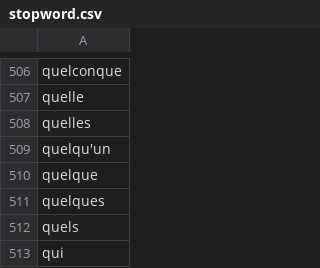
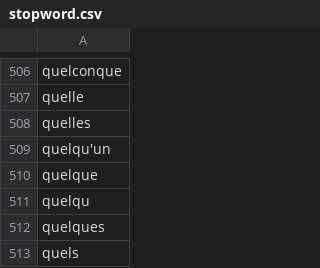
Before and after one commit to FournierRobin/nlp_articles, a CSV file: datasets/stopwords/stopword.csv, drawn as a sheet; only a part is shown, gaps mark what is left out; the shorter side is filled out with more unchanged rows; the diff names each change by its address in the sheet, - before the commit and + after, or states it on an @@ line.

Commit message:
modeling on test nb + adding 'quelqu' sw list

```diff
--- a/datasets/stopwords/stopword.csv
+++ b/datasets/stopwords/stopword.csv
+row 511: quelqu
```
Also changed, not shown: 2 other files.
